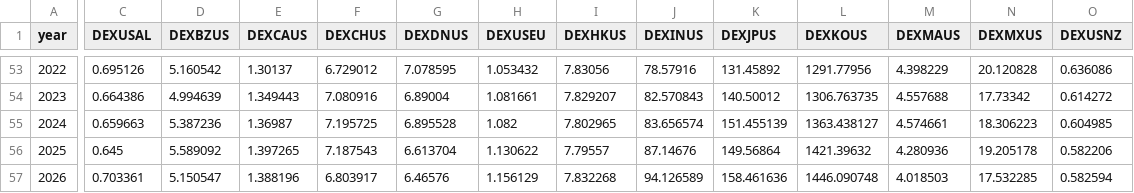
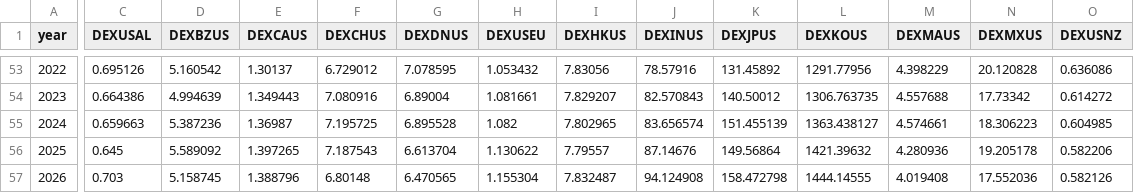
Before and after one commit to jinawinwin/FRED_Exchange, a CSV file: data/annual.csv, drawn as a sheet; only a part is shown, gaps mark what is left out; the diff covers the shown part only; the diff names each change by its address in the sheet, - before the commit and + after, or states it on an @@ line.

```diff
--- a/data/annual.csv
+++ b/data/annual.csv
-C57 (DEXUSAL): 0.703361
+C57 (DEXUSAL): 0.703
-D57 (DEXBZUS): 5.150547
+D57 (DEXBZUS): 5.158745
-E57 (DEXCAUS): 1.388196
+E57 (DEXCAUS): 1.388796
-F57 (DEXCHUS): 6.803917
+F57 (DEXCHUS): 6.80148
-G57 (DEXDNUS): 6.46576
+G57 (DEXDNUS): 6.470565
-H57 (DEXUSEU): 1.156129
+H57 (DEXUSEU): 1.155304
-I57 (DEXHKUS): 7.832268
+I57 (DEXHKUS): 7.832487
-J57 (DEXINUS): 94.126589
+J57 (DEXINUS): 94.124908
-K57 (DEXJPUS): 158.461636
+K57 (DEXJPUS): 158.472798
-L57 (DEXKOUS): 1446.090748
+L57 (DEXKOUS): 1444.14555
-M57 (DEXMAUS): 4.018503
+M57 (DEXMAUS): 4.019408
-N57 (DEXMXUS): 17.532285
+N57 (DEXMXUS): 17.552036
-O57 (DEXUSNZ): 0.582594
+O57 (DEXUSNZ): 0.582126
```
Also changed, not shown: 12 edited cells elsewhere in this file, data/annual_per_usd.csv, data/monthly.csv, 5 other files.
